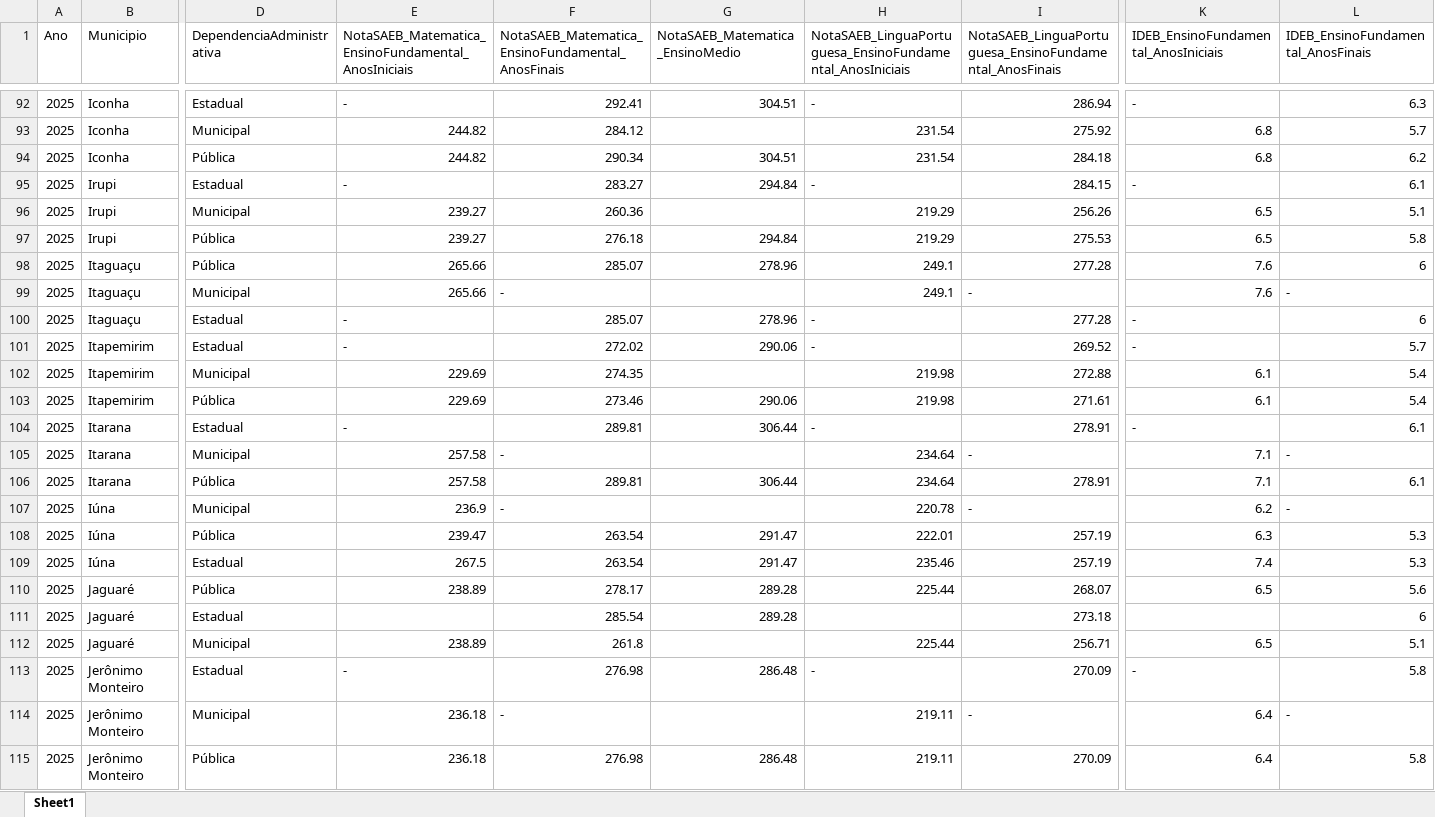
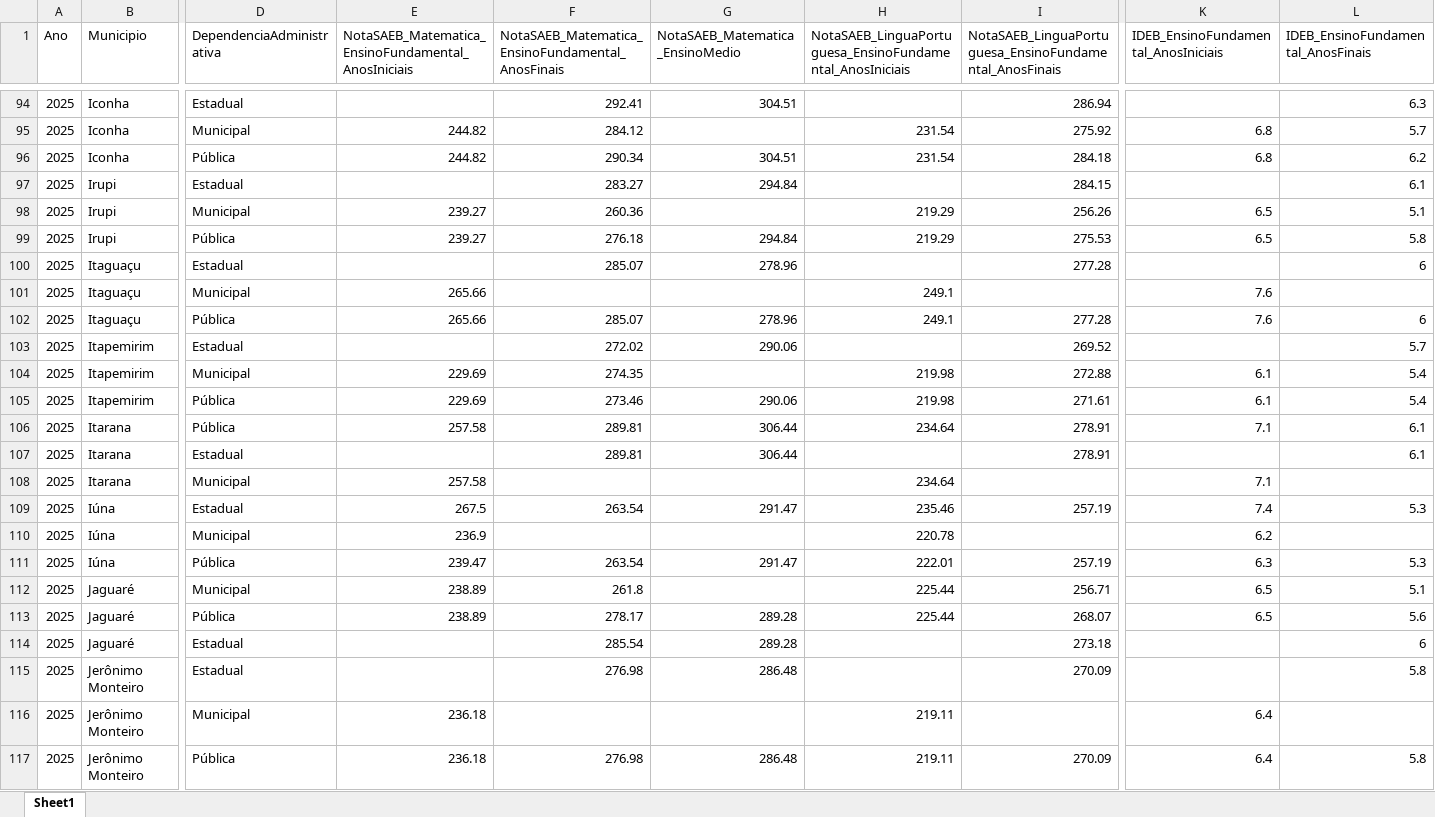
Before and after one commit to JoseMarquesJunior/atualiza_Painel_de_Controle, an Excel workbook: IDEB_Municipios2025.xlsx, sheet Sheet1, drawn as a sheet; only a part is shown, gaps mark what is left out; values as stored, in another font and other column widths than the file's, no borders; removed rows and columns are numbered as before the commit, all else as after; rows hold the shown columns only; the diff covers the shown part only; the diff names each change by its address in the sheet, - before the commit and + after, or states it on an @@ line.

```diff
--- a/IDEB_Municipios2025.xlsx (sheet Sheet1)
+++ b/IDEB_Municipios2025.xlsx (sheet Sheet1)
-E94: -
+E94: (empty)
-H94: -
+H94: (empty)
-K94: -
+K94: (empty)
-E97: -
+E97: (empty)
-H97: -
+H97: (empty)
-K97: -
+K97: (empty)
+row 100: 2025 | Itaguaçu | Estadual |  | 285.07 | 278.96 |  | 277.28 |  | 6
+row 101: 2025 | Itaguaçu | Municipal | 265.66 |  |  | 249.1 |  | 7.6
-row 99: 2025 | Itaguaçu | Municipal | 265.66 | - |  | 249.1 | - | 7.6 | -
-row 100: 2025 | Itaguaçu | Estadual | - | 285.07 | 278.96 | - | 277.28 | - | 6
-E103: -
+E103: (empty)
-H103: -
+H103: (empty)
-K103: -
+K103: (empty)
-row 104: 2025 | Itarana | Estadual | - | 289.81 | 306.44 | - | 278.91 | - | 6.1
-row 105: 2025 | Itarana | Municipal | 257.58 | - |  | 234.64 | - | 7.1 | -
+row 107: 2025 | Itarana | Estadual |  | 289.81 | 306.44 |  | 278.91 |  | 6.1
+row 108: 2025 | Itarana | Municipal | 257.58 |  |  | 234.64 |  | 7.1
-F110: -
+F110: (empty)
-I110: -
+I110: (empty)
-L110: -
+L110: (empty)
-E115: -
+E115: (empty)
-H115: -
+H115: (empty)
-K115: -
+K115: (empty)
-F116: -
+F116: (empty)
-I116: -
+I116: (empty)
-L116: -
+L116: (empty)
```
Also changed, not shown: 22 added rows, 20 removed rows, 26 moved rows and 134 edited cells elsewhere in this sheet, 1 other file.
